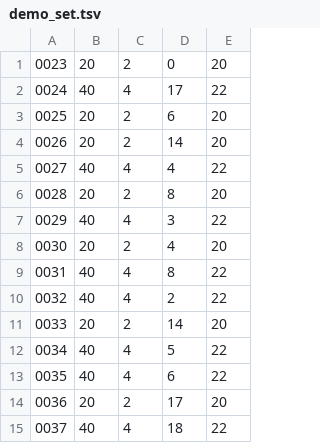
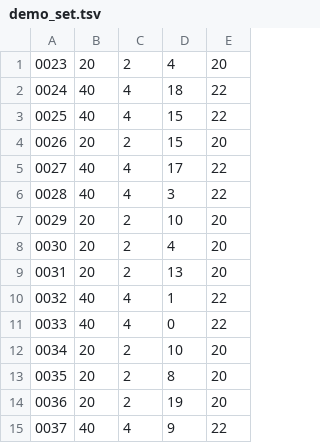
Before and after one commit to andreasolborg/cargoship-system, a TSV file: solution/set_of_containers/demo_set.tsv, drawn as a sheet.

```diff
--- a/solution/set_of_containers/demo_set.tsv
+++ b/solution/set_of_containers/demo_set.tsv
@@ -1,15 +1,15 @@
-0023	20	2	0	20
-0024	40	4	17	22
-0025	20	2	6	20
-0026	20	2	14	20
-0027	40	4	4	22
-0028	20	2	8	20
-0029	40	4	3	22
+0023	20	2	4	20
+0024	40	4	18	22
+0025	40	4	15	22
+0026	20	2	15	20
+0027	40	4	17	22
+0028	40	4	3	22
+0029	20	2	10	20
 0030	20	2	4	20
-0031	40	4	8	22
-0032	40	4	2	22
-0033	20	2	14	20
-0034	40	4	5	22
-0035	40	4	6	22
-0036	20	2	17	20
-0037	40	4	18	22
+0031	20	2	13	20
+0032	40	4	1	22
+0033	40	4	0	22
+0034	20	2	10	20
+0035	20	2	8	20
+0036	20	2	19	20
+0037	40	4	9	22
```
Also changed, not shown: solution/saved_ships/demo_ship.tsv, solution/set_of_containers/demo_set_5k.tsv, 3 other files.
